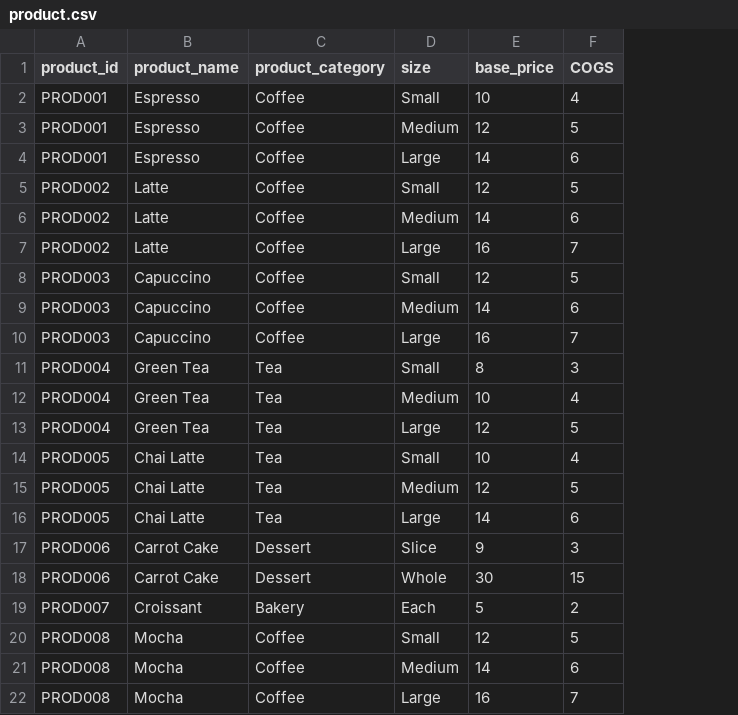
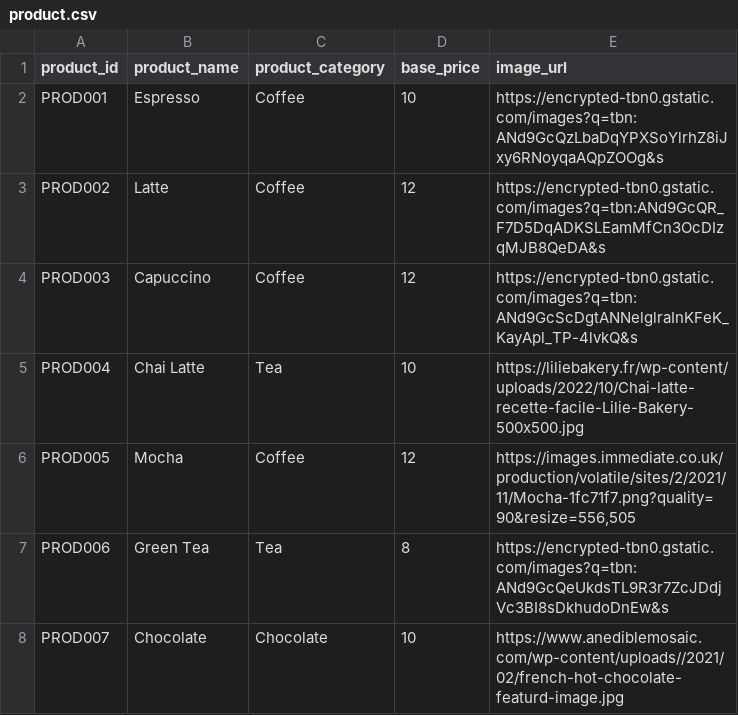
Before and after one commit to JoshAdamR/CoffeeDV, a CSV file: Collections/product.csv, drawn as a sheet; removed rows and columns are numbered as before the commit, all else as after; the diff names each change by its address in the sheet, - before the commit and + after, or states it on an @@ line.

```diff
--- a/Collections/product.csv
+++ b/Collections/product.csv
-column D (size), row 2: Small; row 5: Small; row 8: Small; row 12: Medium; row 20: Small
-column F (COGS), row 2: 4; row 5: 5; row 8: 5; row 12: 4; row 20: 5
+column E (image_url), rows 2-6: https://encrypted-tbn0.gstatic.com/images?q=tbn:ANd9GcQzLbaDqYPXSoYlrhZ8iJxy6RNoyqaAQpZOOg&s | https://encrypted-tbn0.gstatic.com/images?q=tbn:ANd9GcQR_F7D5DqADKSLEamMfCn3OcDIzqMJB8QeDA&s | https://encrypted-tbn0.gstatic.com/images?q=tbn:ANd9GcScDgtANNelglraInKFeK_KayApl_TP-4lvkQ&s | https://liliebakery.fr/wp-content/uploads/2022/10/Chai-latte-recette-facile-Lilie-Bakery-500x500.jpg | https://images.immediate.co.uk/production/volatile/sites/2/2021/11/Mocha-1fc71f7.png?quality=90&resize=556,505
-row 3: PROD001 | Espresso | Coffee | Medium | 12 | 5
-row 4: PROD001 | Espresso | Coffee | Large | 14 | 6
-row 6: PROD002 | Latte | Coffee | Medium | 14 | 6
-row 7: PROD002 | Latte | Coffee | Large | 16 | 7
-row 9: PROD003 | Capuccino | Coffee | Medium | 14 | 6
-row 10: PROD003 | Capuccino | Coffee | Large | 16 | 7
-row 11: PROD004 | Green Tea | Tea | Small | 8 | 3
-B5 (product_name): Green Tea
+B5 (product_name): Chai Latte
-row 13: PROD004 | Green Tea | Tea | Large | 12 | 5
-row 14: PROD005 | Chai Latte | Tea | Small | 10 | 4
-row 15: PROD005 | Chai Latte | Tea | Medium | 12 | 5
-row 16: PROD005 | Chai Latte | Tea | Large | 14 | 6
-row 17: PROD006 | Carrot Cake | Dessert | Slice | 9 | 3
-row 18: PROD006 | Carrot Cake | Dessert | Whole | 30 | 15
-row 19: PROD007 | Croissant | Bakery | Each | 5 | 2
-A6 (product_id): PROD008
+A6 (product_id): PROD005
-row 21: PROD008 | Mocha | Coffee | Medium | 14 | 6
-row 22: PROD008 | Mocha | Coffee | Large | 16 | 7
+row 7: PROD006 | Green Tea | Tea | 8 | https://encrypted-tbn0.gstatic.com/images?q=tbn:ANd9GcQeUkdsTL9R3r7ZcJDdjVc3BI8sDkhudoDnEw&s
+row 8: PROD007 | Chocolate | Chocolate | 10 | https://www.anediblemosaic.com/wp-content/uploads//2021/02/french-hot-chocolate-featurd-image.jpg
```
Also changed, not shown: Collections/branch.csv, Collections/coupon.csv, 23 other files.
